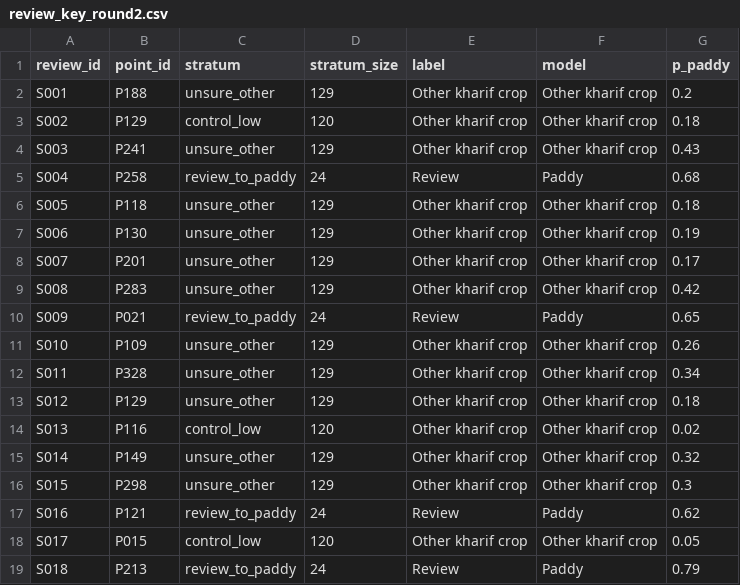
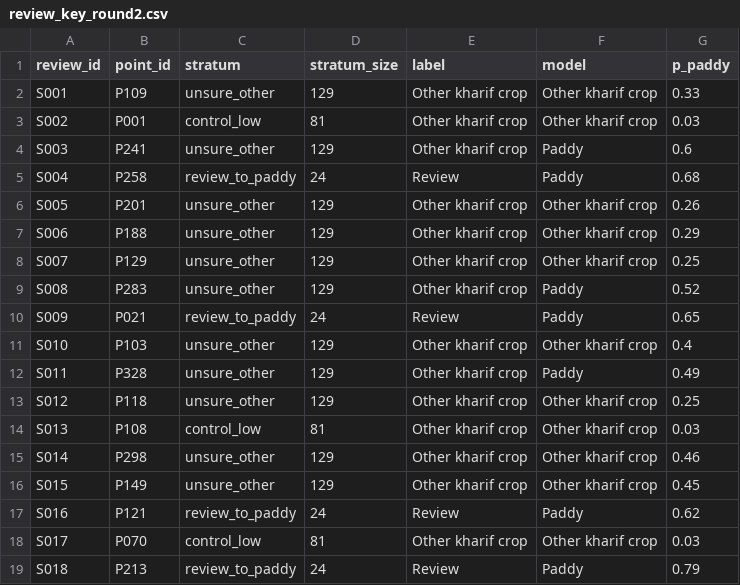
Before and after one commit to Man3u/Nalgonda-crop-mapping, a CSV file: data/processed/review_key_round2.csv, drawn as a sheet; only a part is shown; the diff covers the shown part only.

Commit message:
Round 2 sampling: out-of-fold P(paddy), non-overlapping control group

```diff
--- a/data/processed/review_key_round2.csv
+++ b/data/processed/review_key_round2.csv
@@ -1,19 +1,19 @@
 review_id,point_id,stratum,stratum_size,label,model,p_paddy
-S001,P188,unsure_other,129,Other kharif crop,Other kharif crop,0.2
-S002,P129,control_low,120,Other kharif crop,Other kharif crop,0.18
-S003,P241,unsure_other,129,Other kharif crop,Other kharif crop,0.43
+S001,P109,unsure_other,129,Other kharif crop,Other kharif crop,0.33
+S002,P001,control_low,81,Other kharif crop,Other kharif crop,0.03
+S003,P241,unsure_other,129,Other kharif crop,Paddy,0.6
 S004,P258,review_to_paddy,24,Review,Paddy,0.68
-S005,P118,unsure_other,129,Other kharif crop,Other kharif crop,0.18
-S006,P130,unsure_other,129,Other kharif crop,Other kharif crop,0.19
-S007,P201,unsure_other,129,Other kharif crop,Other kharif crop,0.17
-S008,P283,unsure_other,129,Other kharif crop,Other kharif crop,0.42
+S005,P201,unsure_other,129,Other kharif crop,Other kharif crop,0.26
+S006,P188,unsure_other,129,Other kharif crop,Other kharif crop,0.29
+S007,P129,unsure_other,129,Other kharif crop,Other kharif crop,0.25
+S008,P283,unsure_other,129,Other kharif crop,Paddy,0.52
 S009,P021,review_to_paddy,24,Review,Paddy,0.65
-S010,P109,unsure_other,129,Other kharif crop,Other kharif crop,0.26
-S011,P328,unsure_other,129,Other kharif crop,Other kharif crop,0.34
-S012,P129,unsure_other,129,Other kharif crop,Other kharif crop,0.18
-S013,P116,control_low,120,Other kharif crop,Other kharif crop,0.02
-S014,P149,unsure_other,129,Other kharif crop,Other kharif crop,0.32
-S015,P298,unsure_other,129,Other kharif crop,Other kharif crop,0.3
+S010,P103,unsure_other,129,Other kharif crop,Other kharif crop,0.4
+S011,P328,unsure_other,129,Other kharif crop,Paddy,0.49
+S012,P118,unsure_other,129,Other kharif crop,Other kharif crop,0.25
+S013,P108,control_low,81,Other kharif crop,Other kharif crop,0.03
+S014,P298,unsure_other,129,Other kharif crop,Other kharif crop,0.46
+S015,P149,unsure_other,129,Other kharif crop,Other kharif crop,0.45
 S016,P121,review_to_paddy,24,Review,Paddy,0.62
-S017,P015,control_low,120,Other kharif crop,Other kharif crop,0.05
+S017,P070,control_low,81,Other kharif crop,Other kharif crop,0.03
 S018,P213,review_to_paddy,24,Review,Paddy,0.79
```
Also changed, not shown: 12 edited cells elsewhere in this file, 2 other files.
